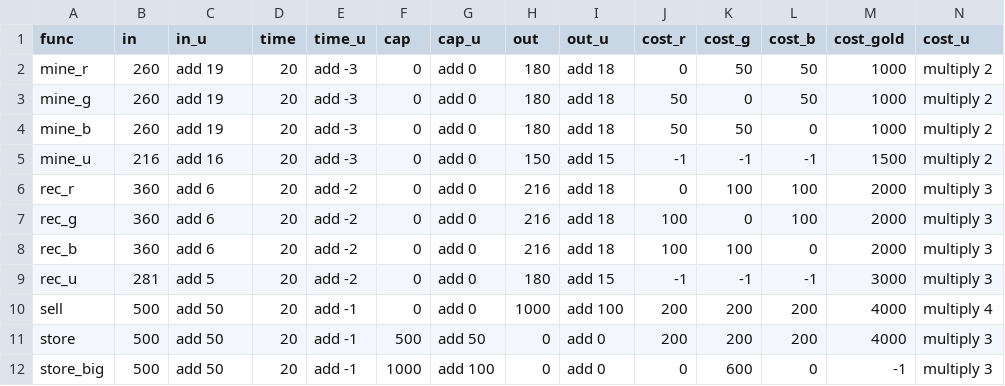
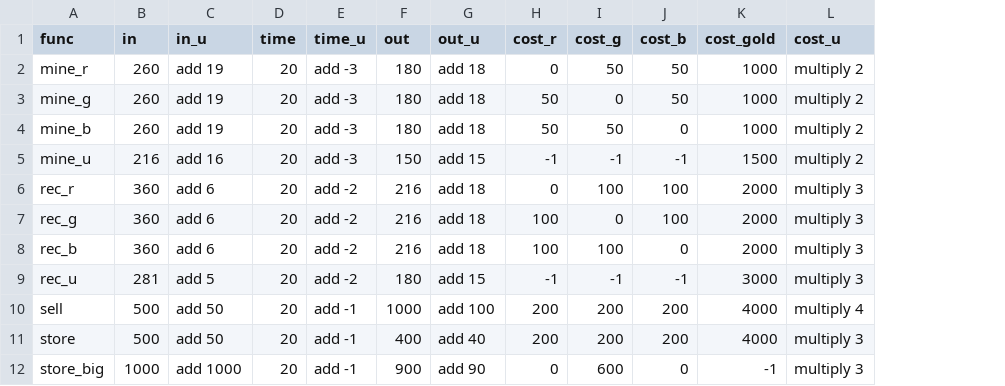
Before and after one commit to TurtlePU/epic-economy-strategy, a CSV file: res/buildings-table.csv, drawn as a sheet; removed rows and columns are numbered as before the commit, all else as after; the diff names each change by its address in the sheet, - before the commit and + after, or states it on an @@ line.

Commit message:
made changes according to rule change
Signed-off-by: Paul Sokolov Jr <sokolov.p64@gmail.com>

```diff
--- a/res/buildings-table.csv
+++ b/res/buildings-table.csv
-column F (cap), rows 2-12: 0 | 0 | 0 | 0 | 0 | 0 | 0 | 0 | 0 | 500 | 1000
-column G (cap_u), rows 2-12: add 0 | add 0 | add 0 | add 0 | add 0 | add 0 | add 0 | add 0 | add 0 | add 50 | add 100
-F11 (out): 0
+F11 (out): 400
-G11 (out_u): add 0
+G11 (out_u): add 40
-B12 (in): 500
+B12 (in): 1000
-C12 (in_u): add 50
+C12 (in_u): add 1000
-F12 (out): 0
+F12 (out): 900
-G12 (out_u): add 0
+G12 (out_u): add 90
```
